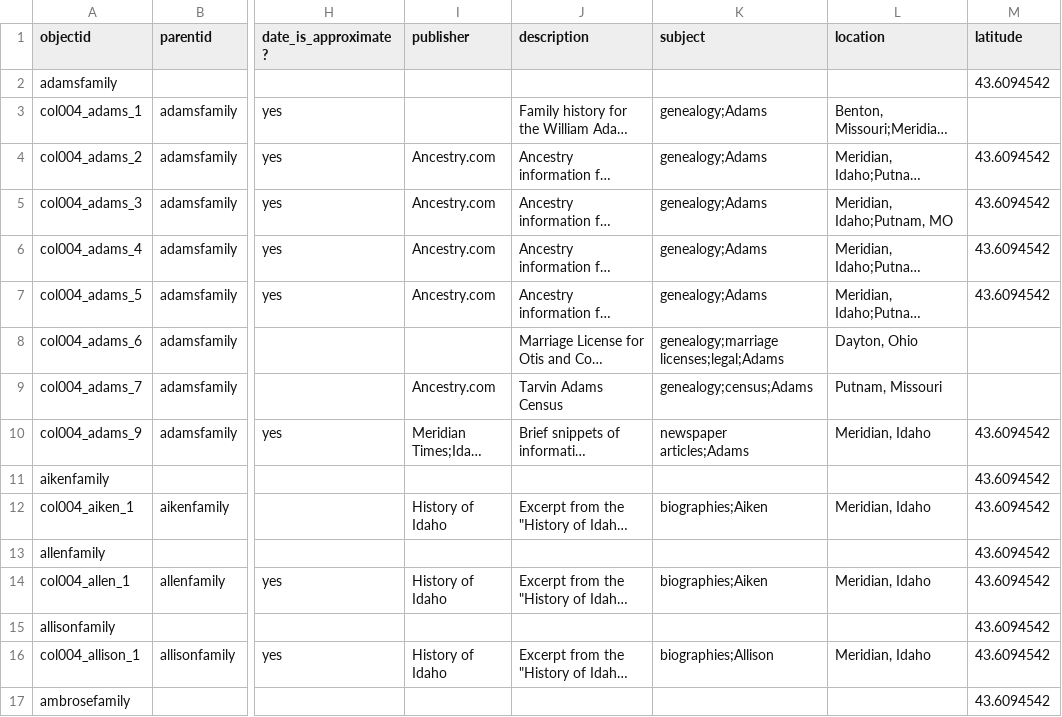
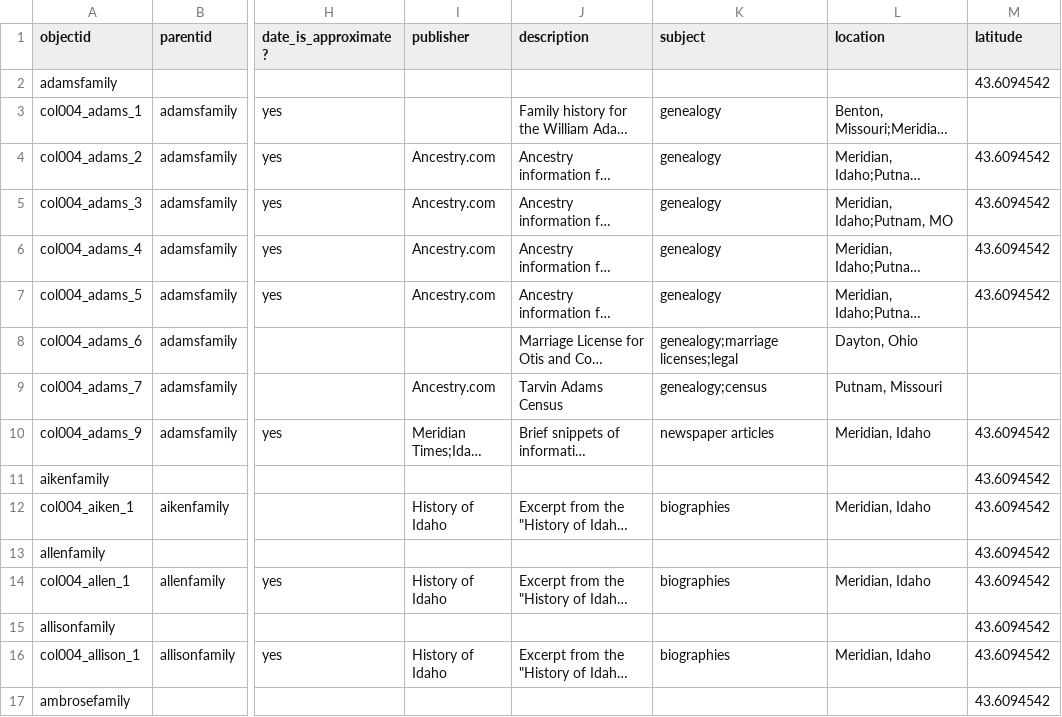
Before and after one commit to historycenter-mld/families_1, a CSV file: _data/families3.csv, drawn as a sheet; only a part is shown, gaps mark what is left out; long unchanged cells end in …; the diff covers the shown part only; the diff names each change by its address in the sheet, - before the commit and + after, or states it on an @@ line.

Commit message:
Add files via upload
New cleaned up metadata

```diff
--- a/_data/families3.csv
+++ b/_data/families3.csv
-K3:K7 (subject): genealogy;Adams
+K3:K7 (subject): genealogy
-K8 (subject): genealogy;marriage licenses;legal;Adams
+K8 (subject): genealogy;marriage licenses;legal
-K9 (subject): genealogy;census;Adams
+K9 (subject): genealogy;census
-K10 (subject): newspaper articles;Adams
+K10 (subject): newspaper articles
-K12 (subject): biographies;Aiken
+K12 (subject): biographies
-K14 (subject): biographies;Aiken
+K14 (subject): biographies
-K16 (subject): biographies;Allison
+K16 (subject): biographies
```
Also changed, not shown: 12 edited cells elsewhere in this file.
